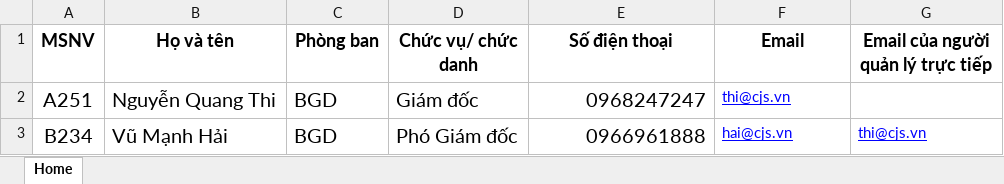
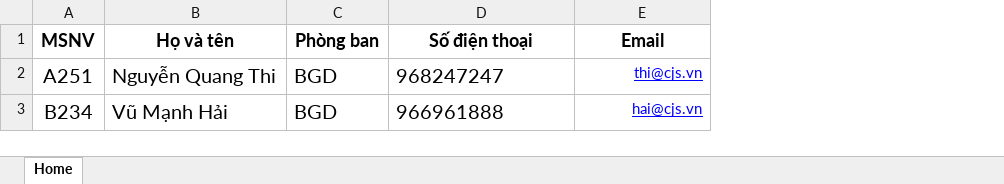
Before and after one commit to NMNguyen/Nguyennm.github.io, an Excel workbook: public/templates/import-users-templates-vi.xlsx, sheet Home, drawn as a sheet; values as stored, in another font and other column widths than the file's, no borders; removed rows and columns are numbered as before the commit, all else as after; the diff names each change by its address in the sheet, - before the commit and + after, or states it on an @@ line.

```diff
--- a/public/templates/import-users-templates-vi.xlsx (sheet Home)
+++ b/public/templates/import-users-templates-vi.xlsx (sheet Home)
-column D (Chức vụ/ chức danh), rows 2-3: Giám đốc | Phó Giám đốc
-column G, rows 1-3: Email của người quản lý trực tiếp |  | thi@cjs.vn
-D2 (Số điện thoại): 0968247247
+D2 (Số điện thoại): 968247247
-D2:D3 alignment: right
+D2:D3 alignment: left
-E2:E3 alignment: left
+E2:E3 alignment: right
-D3 (Số điện thoại): 0966961888
+D3 (Số điện thoại): 966961888
```
Also changed, not shown: public/templates/import-kpi-v6-vi.xlsx, 22 other files.
